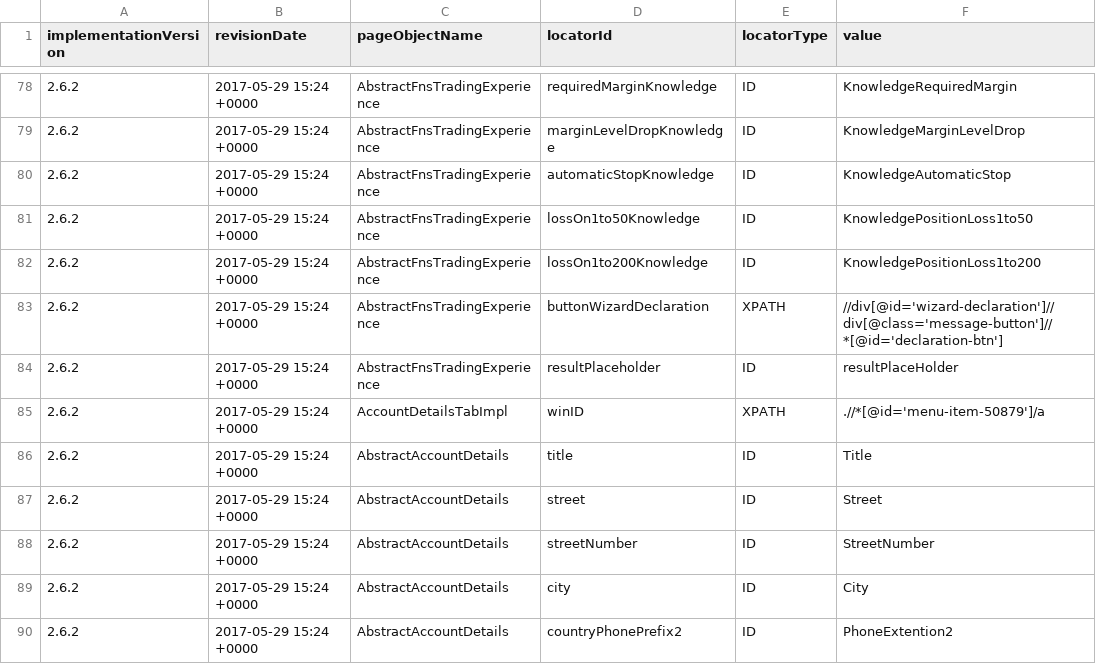
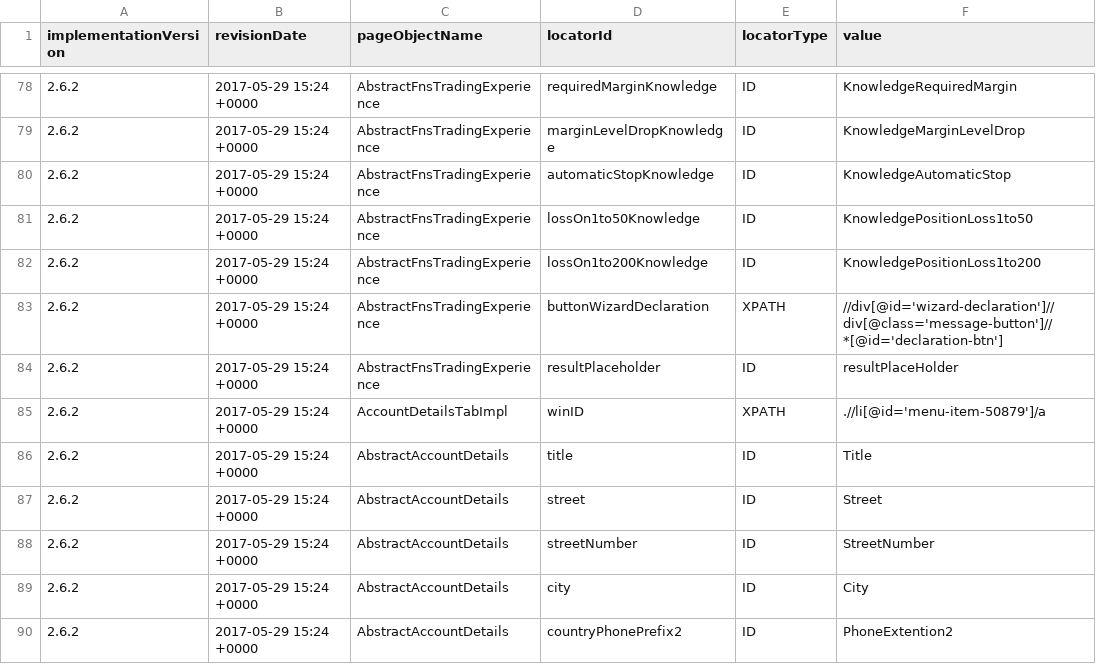
Before and after one commit to quantumua/old_atom, a CSV file: core/src/main/resources/webobjects/webObjectRepository.csv, drawn as a sheet; only a part is shown, gaps mark what is left out.

```diff
--- a/core/src/main/resources/webobjects/webObjectRepository.csv
+++ b/core/src/main/resources/webobjects/webObjectRepository.csv
@@ -84,3 +84,3 @@ implementationVersion,revisionDate,pageObjectName,locatorId,locatorType,value
 2.6.2,2017-05-29 15:24 +0000,AbstractFnsTradingExperience,resultPlaceholder,ID,resultPlaceHolder
-2.6.2,2017-05-29 15:24 +0000,AccountDetailsTabImpl,winID,XPATH,.//*[@id='menu-item-50879']/a
+2.6.2,2017-05-29 15:24 +0000,AccountDetailsTabImpl,winID,XPATH,.//li[@id='menu-item-50879']/a
 2.6.2,2017-05-29 15:24 +0000,AbstractAccountDetails,title,ID,Title
```
Also changed, not shown: 6 other files.
